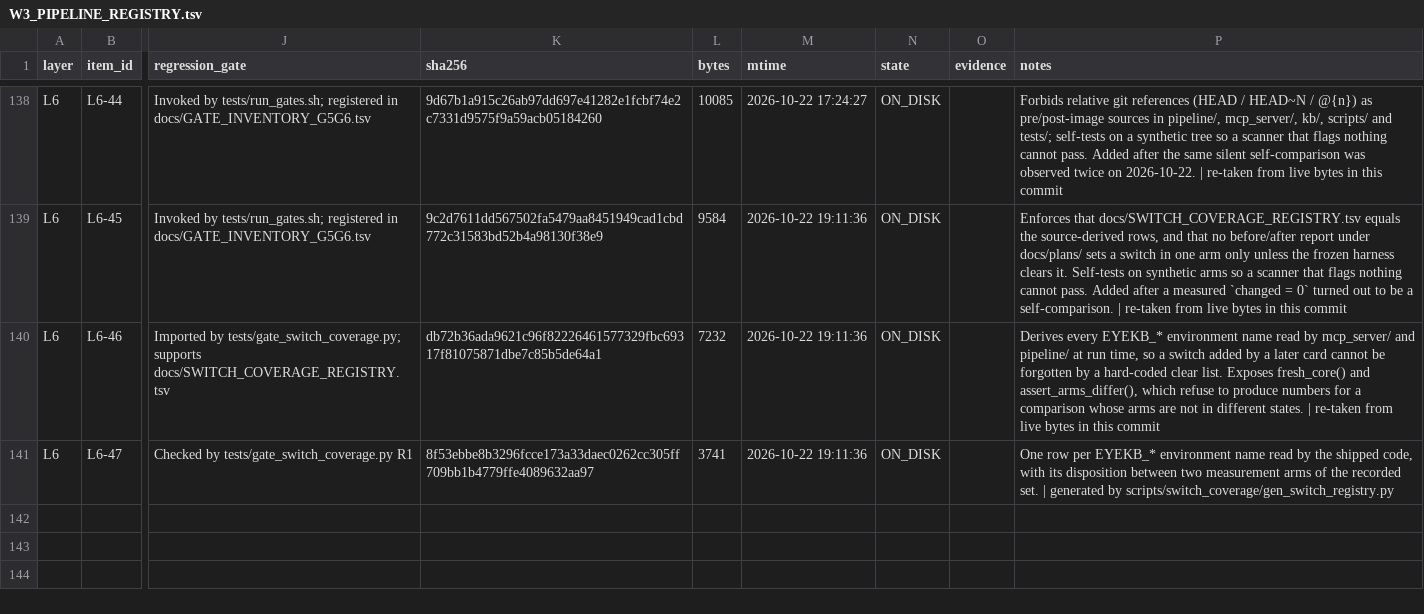
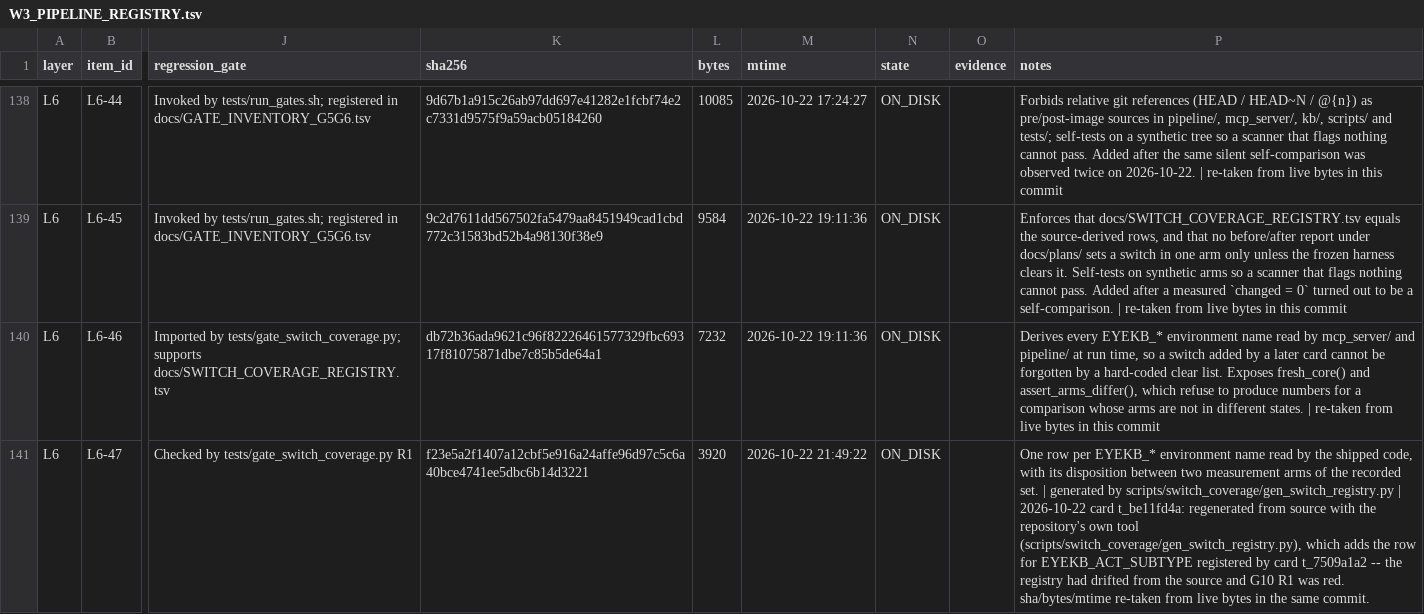
Before and after one commit to DRYBW/SZ_OPHT_KB, a TSV file: docs/W3_PIPELINE_REGISTRY.tsv, drawn as a sheet; only a part is shown, gaps mark what is left out; the diff names each change by its address in the sheet, - before the commit and + after, or states it on an @@ line.

Commit message:
ACT-holefill (record only, follow-up): re-take the switch-registry row L6-47 and the identity records invalidated by the registry regeneration
Regenerating docs/SWITCH_COVERAGE_REGISTRY.tsv from source (to clear the drift left by card t_7509a1a2's commit) invalidated its own registry row L6-47; sha/bytes/mtime re-taken from live bytes, the W3 manifest re-frozen after it, and docs/RELEASE_IDENTITY.json + RELEASE_MANIFEST_v1.json re-taken against the index (release_id c874b80592be, 4166 files, --check IDENTITY MATCH). No activation: holefill_v12 stays REGISTERED_DEFAULT_OFF. Local commit only.

```diff
--- a/docs/W3_PIPELINE_REGISTRY.tsv
+++ b/docs/W3_PIPELINE_REGISTRY.tsv
-K141 (sha256): 8f53ebbe8b3296fcce173a33daec0262cc305ff709bb1b4779ffe4089632aa97
+K141 (sha256): f23e5a2f1407a12cbf5e916a24affe96d97c5c6a40bce4741ee5dbc6b14d3221
-L141 (bytes): 3741
+L141 (bytes): 3920
-M141 (mtime): 2026-10-22 19:11:36
+M141 (mtime): 2026-10-22 21:49:22
-P141 (notes): …by scripts/switch_coverage/gen_switch_registry.py
+P141 (notes): …by scripts/switch_coverage/gen_switch_registry.py | 2026-10-22 card t_be11fd4a: regenerated from source with the repository's own tool (scripts/switch_coverage/gen_switch_registry.py), which adds the row for EYEKB_ACT_SUBTYPE registered by card t_7509a1a2 -- the registry had drifted from the source and G10 R1 was red. sha/bytes/mtime re-taken from live bytes in the same commit.
```
Also changed, not shown: 5 other files.
